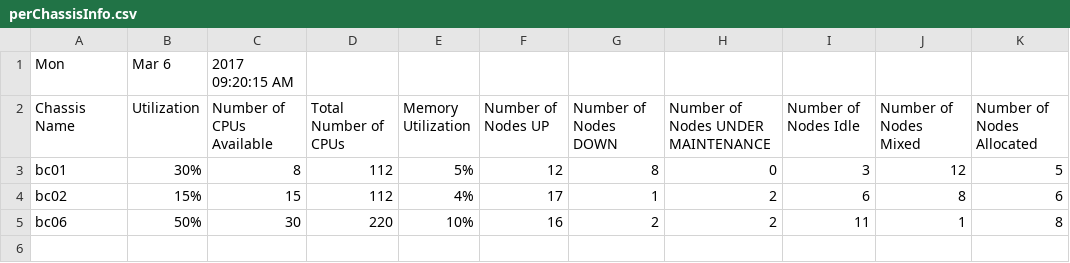
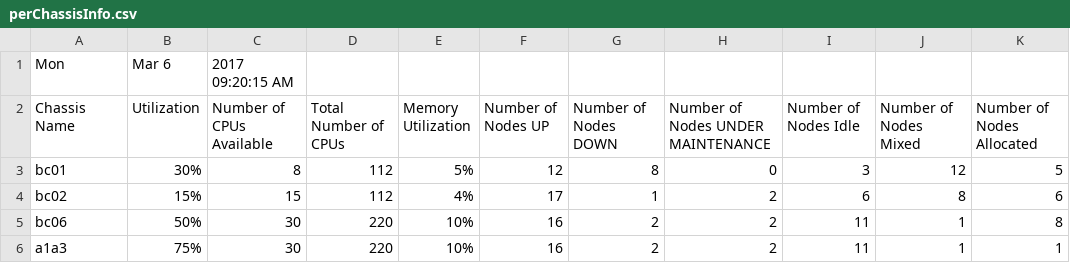
Before and after one commit to rjfreedman/CSC-331-631, a CSV file: perChassisInfo.csv, drawn as a sheet; the diff names each change by its address in the sheet, - before the commit and + after, or states it on an @@ line.

Commit message:
auto-populating the dropdown menu from the perChassisInfo.csv "Chassis Name" column and refresh correctly reflected in the dropdown menu

```diff
--- a/perChassisInfo.csv
+++ b/perChassisInfo.csv
+row 6: a1a3 | 75% | 30 | 220 | 10% | 16 | 2 | 2 | 11 | 1 | 1
```
Also changed, not shown: 1 other file.
